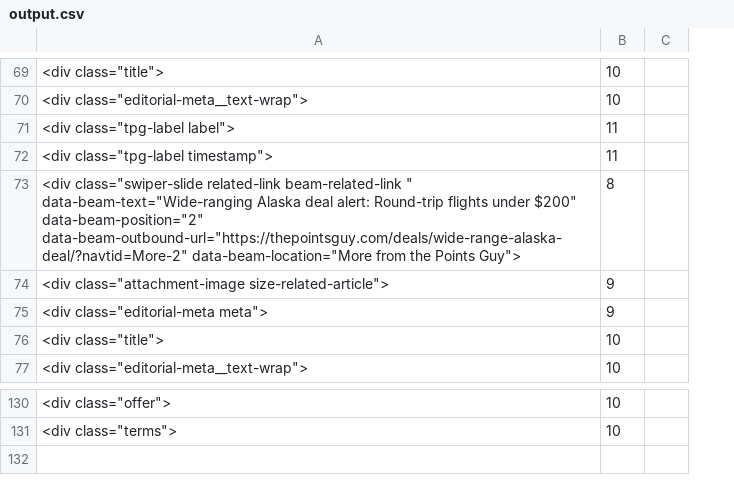
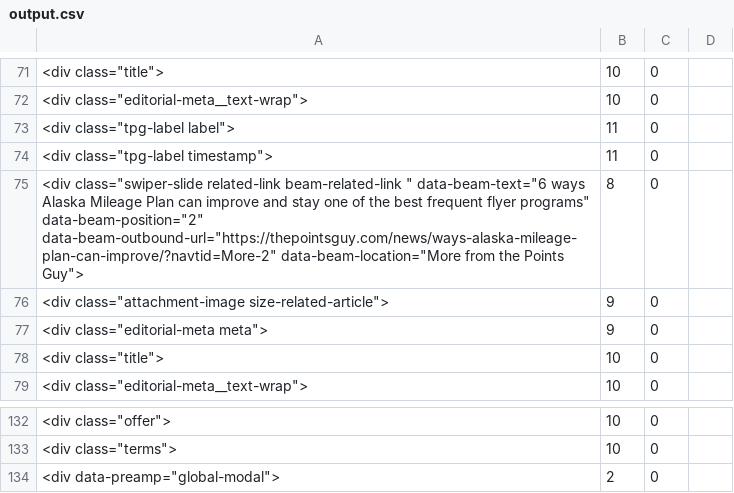
Before and after one commit to JulianMunz/cs344-Impact-Project, a CSV file: my-scraper/output.csv, drawn as a sheet; only a part is shown, gaps mark what is left out; removed rows and columns are numbered as before the commit, all else as after; the diff covers the shown part only; the diff names each change by its address in the sheet, - before the commit and + after, or states it on an @@ line.

```diff
--- a/my-scraper/output.csv
+++ b/my-scraper/output.csv
-column C, empty
+column C, rows 71-79: all 0; rows 132-133: 0 | 0
+column D, empty
-A75: …beam-related-link " data-beam-text="Wide-ranging Alaska deal alert: Round-trip flights under $200" data-beam-position="2" data-beam-outbound-url="https://thepointsguy.com/deals/wide-range-alaska-deal/?navtid=More-2" data-beam-location="More from…
+A75: …beam-related-link " data-beam-text="6 ways Alaska Mileage Plan can improve and stay one of the best frequent flyer programs" data-beam-position="2" data-beam-outbound-url="https://thepointsguy.com/news/ways-alaska-mileage-plan-can-improve/?navtid=More-2" data-beam-location="More from…
+row 134: <div data-preamp="global-modal"> | 2 | 0
```
Also changed, not shown: 4 added rows and 2 removed rows elsewhere in this file, 2 other files.
